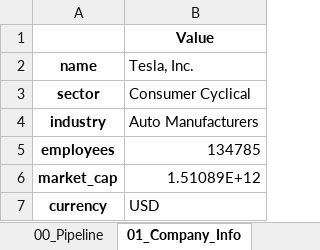
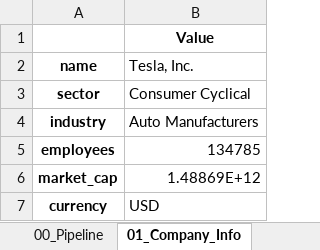
Before and after one commit to darrenye1/FInancial-Analysis-Project, an Excel workbook: TSLA_Financial_Analysis_Workbook_20260617.xlsx, sheet 01_Company_Info, drawn as a sheet; values as stored, in another font and other column widths than the file's, no borders; the diff names each change by its address in the sheet, - before the commit and + after, or states it on an @@ line.

```diff
--- a/TSLA_Financial_Analysis_Workbook_20260617.xlsx (sheet 01_Company_Info)
+++ b/TSLA_Financial_Analysis_Workbook_20260617.xlsx (sheet 01_Company_Info)
-B6 (Tesla, Inc.): 1.51089E+12
+B6 (Tesla, Inc.): 1.48869E+12
```
Also changed, not shown: sheet 16b_Budget_Summary, sheet 19b_Sensitivity_2Way, sheet 19_Sensitivity_1Way, sheet 06_PL_Key_Lines, sheet 08_YoY_Growth, sheet 12_Working_Capital, 18 more sheets, other sheet tabs, 12 other files.
